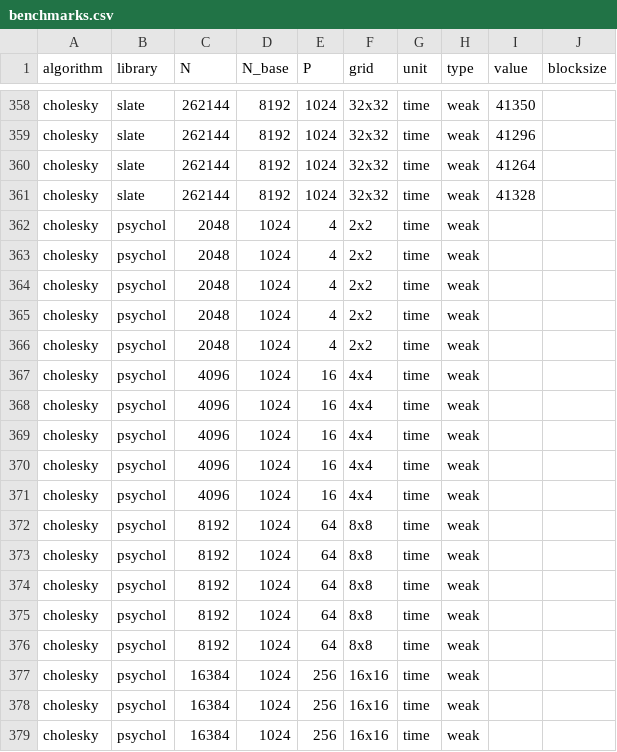
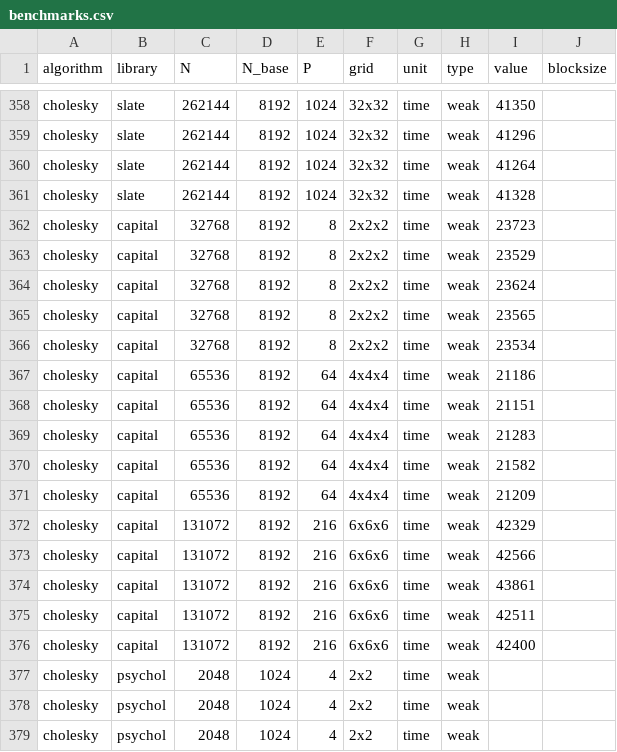
Before and after one commit to eth-cscs/conflux, a CSV file: benchmarks/benchmarks.csv, drawn as a sheet; only a part is shown, gaps mark what is left out; the shorter side is filled out with more unchanged rows.

Commit message:
added capital weak scaling

```diff
--- a/benchmarks/benchmarks.csv
+++ b/benchmarks/benchmarks.csv
@@ -361,2 +361,17 @@ cholesky,slate,262144,8192,1024,32x32,time,weak,41264,
 cholesky,slate,262144,8192,1024,32x32,time,weak,41328,
+cholesky,capital,32768,8192,8,2x2x2,time,weak,23723,
+cholesky,capital,32768,8192,8,2x2x2,time,weak,23529,
+cholesky,capital,32768,8192,8,2x2x2,time,weak,23624,
+cholesky,capital,32768,8192,8,2x2x2,time,weak,23565,
+cholesky,capital,32768,8192,8,2x2x2,time,weak,23534,
+cholesky,capital,65536,8192,64,4x4x4,time,weak,21186,
+cholesky,capital,65536,8192,64,4x4x4,time,weak,21151,
+cholesky,capital,65536,8192,64,4x4x4,time,weak,21283,
+cholesky,capital,65536,8192,64,4x4x4,time,weak,21582,
+cholesky,capital,65536,8192,64,4x4x4,time,weak,21209,
+cholesky,capital,131072,8192,216,6x6x6,time,weak,42329,
+cholesky,capital,131072,8192,216,6x6x6,time,weak,42566,
+cholesky,capital,131072,8192,216,6x6x6,time,weak,43861,
+cholesky,capital,131072,8192,216,6x6x6,time,weak,42511,
+cholesky,capital,131072,8192,216,6x6x6,time,weak,42400,
 cholesky,psychol,2048,1024,4,2x2,time,weak,,
```
